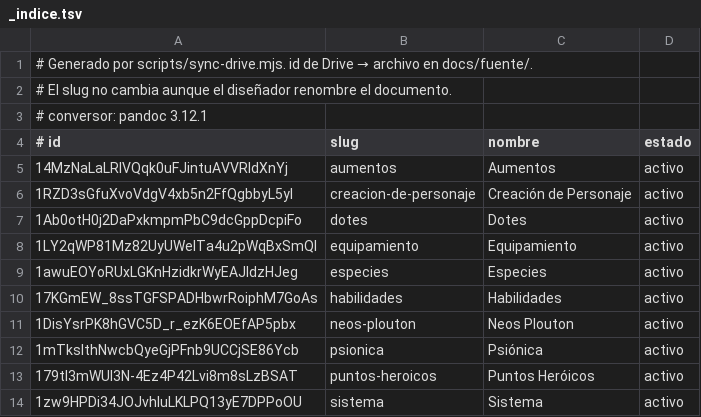
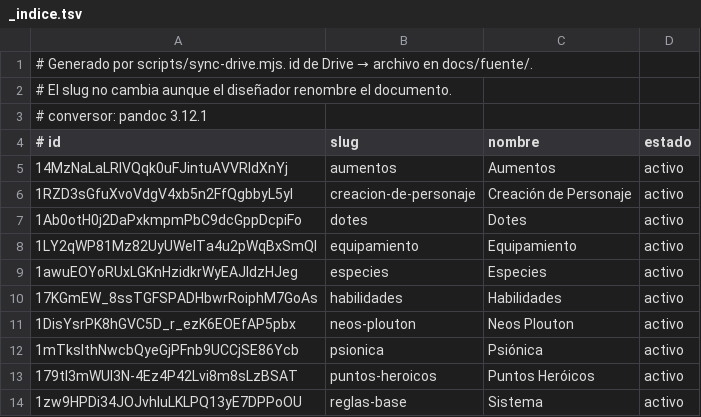
Before and after one commit to JCouce/nueva-era, a TSV file: docs/fuente/_indice.tsv, drawn as a sheet.

```diff
--- a/docs/fuente/_indice.tsv
+++ b/docs/fuente/_indice.tsv
@@ -13,2 +13,2 @@
 179tI3mWUI3N-4Ez4P42Lvi8m8sLzBSAT	puntos-heroicos	Puntos Heróicos	activo
-1zw9HPDi34JOJvhIuLKLPQ13yE7DPPoOU	sistema	Sistema	activo
+1zw9HPDi34JOJvhIuLKLPQ13yE7DPPoOU	reglas-base	Sistema	activo
```
Also changed, not shown: 37 other files.
